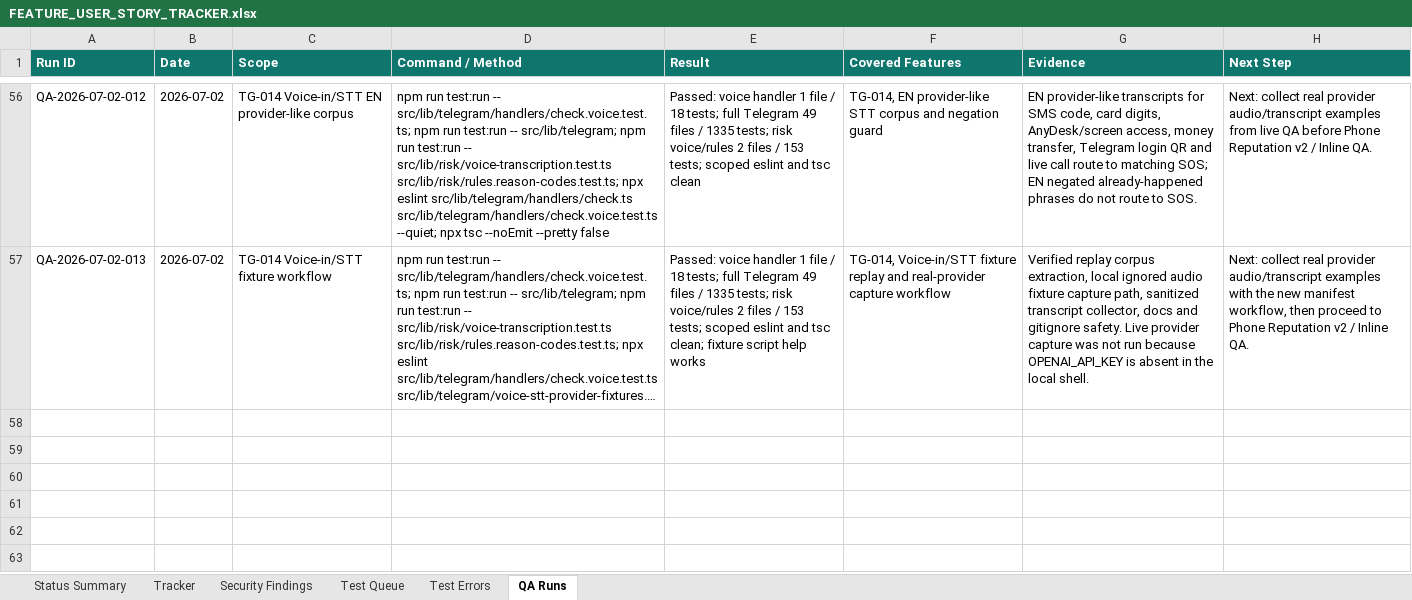
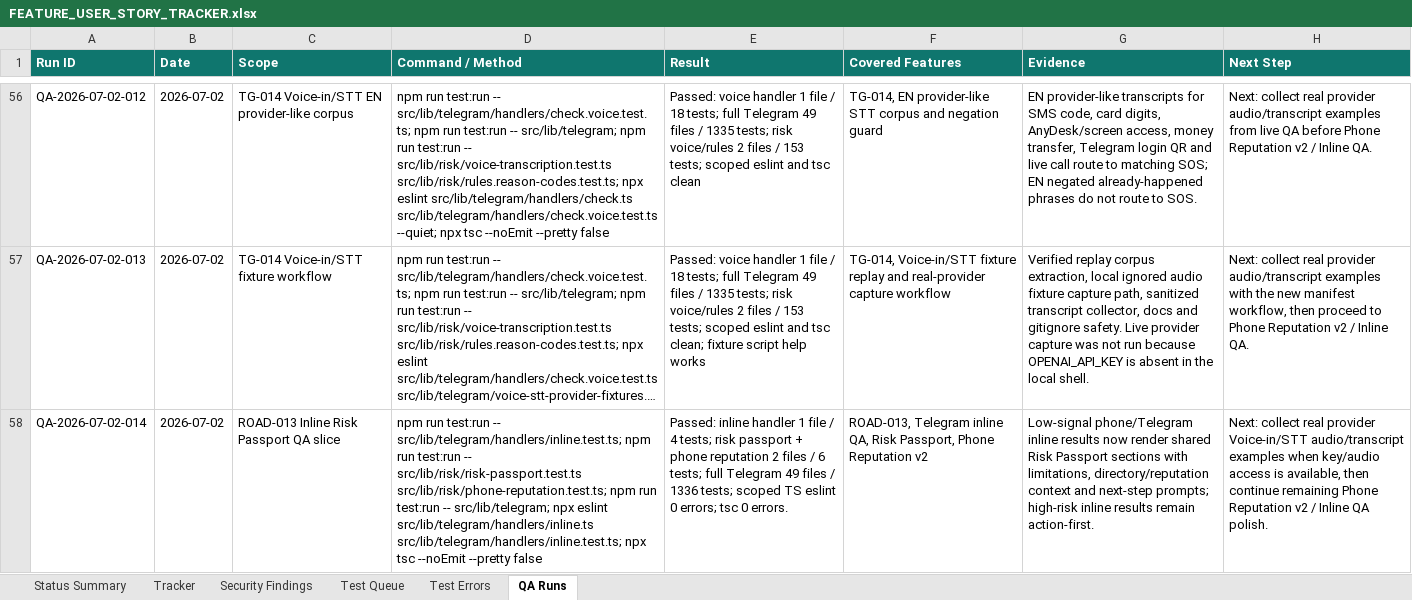
Before and after one commit to Web-pixel-creator/Scam-guard-Main, an Excel workbook: ai_docs/FEATURE_USER_STORY_TRACKER.xlsx, sheet QA Runs, drawn as a sheet; only a part is shown, gaps mark what is left out; long unchanged cells end in …; values as stored, in another font and other column widths than the file's, no borders; the diff names each change by its address in the sheet, - before the commit and + after, or states it on an @@ line.

Commit message:
fix(telegram): reuse risk passport in inline checks

```diff
--- a/ai_docs/FEATURE_USER_STORY_TRACKER.xlsx (sheet QA Runs)
+++ b/ai_docs/FEATURE_USER_STORY_TRACKER.xlsx (sheet QA Runs)
+row 58: QA-2026-07-02-014 | 2026-07-02 | ROAD-013 Inline Risk Passport QA slice | npm run test:run -- src/lib/telegram/handlers/inline.test.ts; npm run test:run -- src/lib/risk/risk-passport.test.ts src/lib/risk/phone-reputation.test.ts; npm run test:run -- src/lib/telegram; npx eslint src/lib/telegram/handlers/inline.ts src/lib/telegram/handlers/inline.test.ts; npx tsc --noEmit --pretty false | Passed: inline handler 1 file / 4 tests; risk passport + phone reputation 2 files / 6 tests; full Telegram 49 files / 1336 tests; scoped TS eslint 0 errors; tsc 0 errors. | ROAD-013, Telegram inline QA, Risk Passport, Phone Reputation v2 | Low-signal phone/Telegram inline results now render shared Risk Passport sections with limitations, directory/reputation context and next-step prompts; high-risk inline results remain action-first. | Next: collect real provider Voice-in/STT audio/transcript examples when key/audio access is available, then continue remaining Phone Reputation v2 / Inline QA polish.
```
Also changed, not shown: sheet Status Summary, 8 other files.
